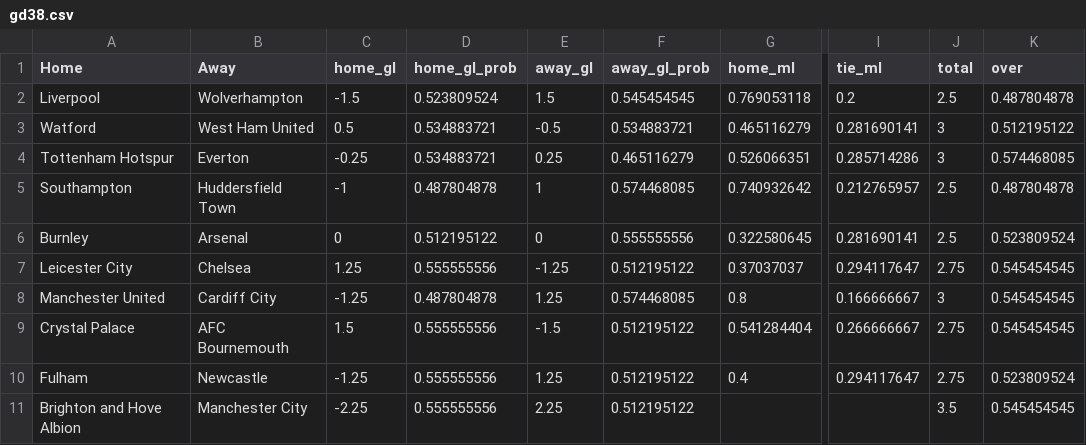
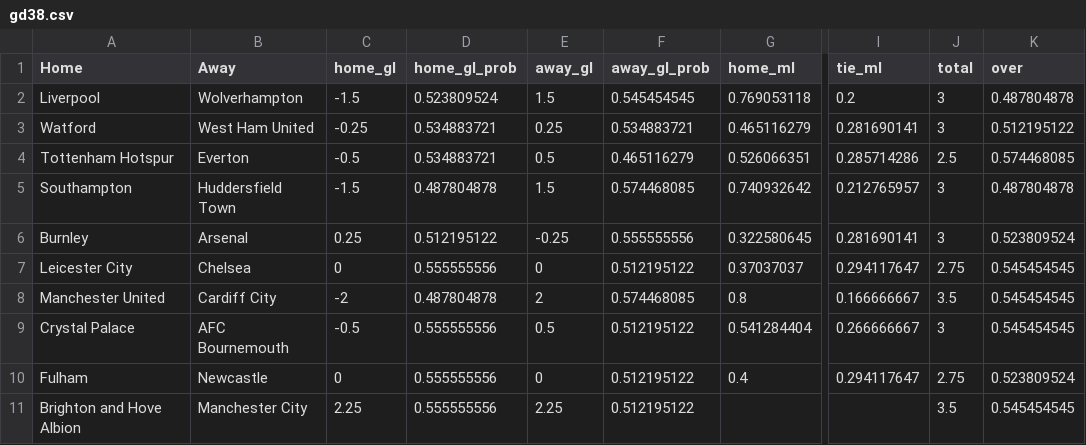
Before and after one commit to weraines/epl, a CSV file: gd38.csv, drawn as a sheet; only a part is shown, gaps mark what is left out; the diff names each change by its address in the sheet, - before the commit and + after, or states it on an @@ line.

Commit message:
Add files via upload

```diff
--- a/gd38.csv
+++ b/gd38.csv
-J2 (total): 2.5
+J2 (total): 3
-C3 (home_gl): 0.5
+C3 (home_gl): -0.25
-E3 (away_gl): -0.5
+E3 (away_gl): 0.25
-C4 (home_gl): -0.25
+C4 (home_gl): -0.5
-E4 (away_gl): 0.25
+E4 (away_gl): 0.5
-J4 (total): 3
+J4 (total): 2.5
-C5 (home_gl): -1
+C5 (home_gl): -1.5
-E5 (away_gl): 1
+E5 (away_gl): 1.5
-J5:J6 (total): 2.5
+J5:J6 (total): 3
-C6 (home_gl): 0
+C6 (home_gl): 0.25
-E6 (away_gl): 0
+E6 (away_gl): -0.25
-C7 (home_gl): 1.25
+C7 (home_gl): 0
-E7 (away_gl): -1.25
+E7 (away_gl): 0
-C8 (home_gl): -1.25
+C8 (home_gl): -2
-E8 (away_gl): 1.25
+E8 (away_gl): 2
-J8 (total): 3
+J8 (total): 3.5
-C9 (home_gl): 1.5
+C9 (home_gl): -0.5
-E9 (away_gl): -1.5
+E9 (away_gl): 0.5
-J9 (total): 2.75
+J9 (total): 3
-C10 (home_gl): -1.25
+C10 (home_gl): 0
-E10 (away_gl): 1.25
+E10 (away_gl): 0
-C11 (home_gl): -2.25
+C11 (home_gl): 2.25
```
